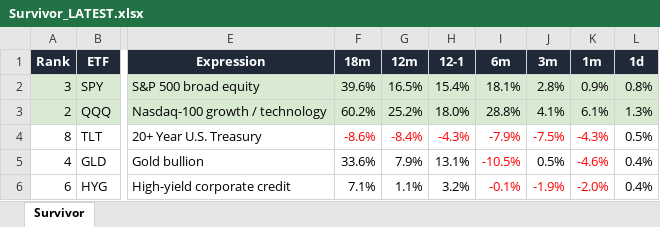
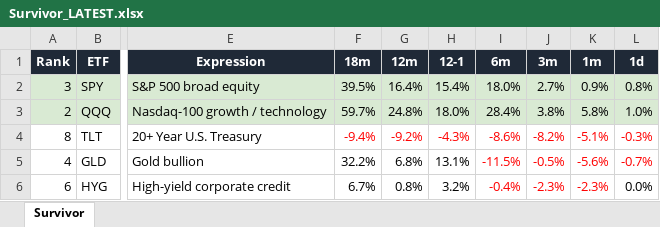
Before and after one commit to DarkMoonv1/NEFTy, an Excel workbook: Survivor_LATEST.xlsx, sheet Survivor, drawn as a sheet; only a part is shown, gaps mark what is left out; values as stored, in another font and other column widths than the file's, no borders; the diff covers the shown part only; the diff names each change by its address in the sheet, - before the commit and + after, or states it on an @@ line.

Commit message:
Update Survivor_LATEST.xlsx

```diff
--- a/Survivor_LATEST.xlsx (sheet Survivor)
+++ b/Survivor_LATEST.xlsx (sheet Survivor)
-F2 (18m): 39.6%
+F2 (18m): 39.5%
-G2 (12m): 16.5%
+G2 (12m): 16.4%
-I2 (6m): 18.1%
+I2 (6m): 18.0%
-J2 (3m): 2.8%
+J2 (3m): 2.7%
-F3 (18m): 60.2%
+F3 (18m): 59.7%
-G3 (12m): 25.2%
+G3 (12m): 24.8%
-I3 (6m): 28.8%
+I3 (6m): 28.4%
-J3 (3m): 4.1%
+J3 (3m): 3.8%
-K3 (1m): 6.1%
+K3 (1m): 5.8%
-L3 (1d): 1.3%
+L3 (1d): 1.0%
-F4 (18m): -8.6%
+F4 (18m): -9.4%
-G4 (12m): -8.4%
+G4 (12m): -9.2%
-I4 (6m): -7.9%
+I4 (6m): -8.6%
-J4 (3m): -7.5%
+J4 (3m): -8.2%
-K4 (1m): -4.3%
+K4 (1m): -5.1%
-L4 (1d): 0.5%
+L4 (1d): -0.3%
-L4:L5 text colour: black
+L4:L5 text colour: #FF0000
-F5 (18m): 33.6%
+F5 (18m): 32.2%
-G5 (12m): 7.9%
+G5 (12m): 6.8%
-I5 (6m): -10.5%
+I5 (6m): -11.5%
-J5 (3m): 0.5%
+J5 (3m): -0.5%
-J5 text colour: black
+J5 text colour: #FF0000
-K5 (1m): -4.6%
+K5 (1m): -5.6%
-L5 (1d): 0.4%
+L5 (1d): -0.7%
-F6 (18m): 7.1%
+F6 (18m): 6.7%
-G6 (12m): 1.1%
+G6 (12m): 0.8%
-I6 (6m): -0.1%
+I6 (6m): -0.4%
-J6 (3m): -1.9%
+J6 (3m): -2.3%
-K6 (1m): -2.0%
+K6 (1m): -2.3%
-L6 (1d): 0.4%
+L6 (1d): 0.0%
```
Also changed, not shown: 15 edited cells and cell formats elsewhere in this sheet.
